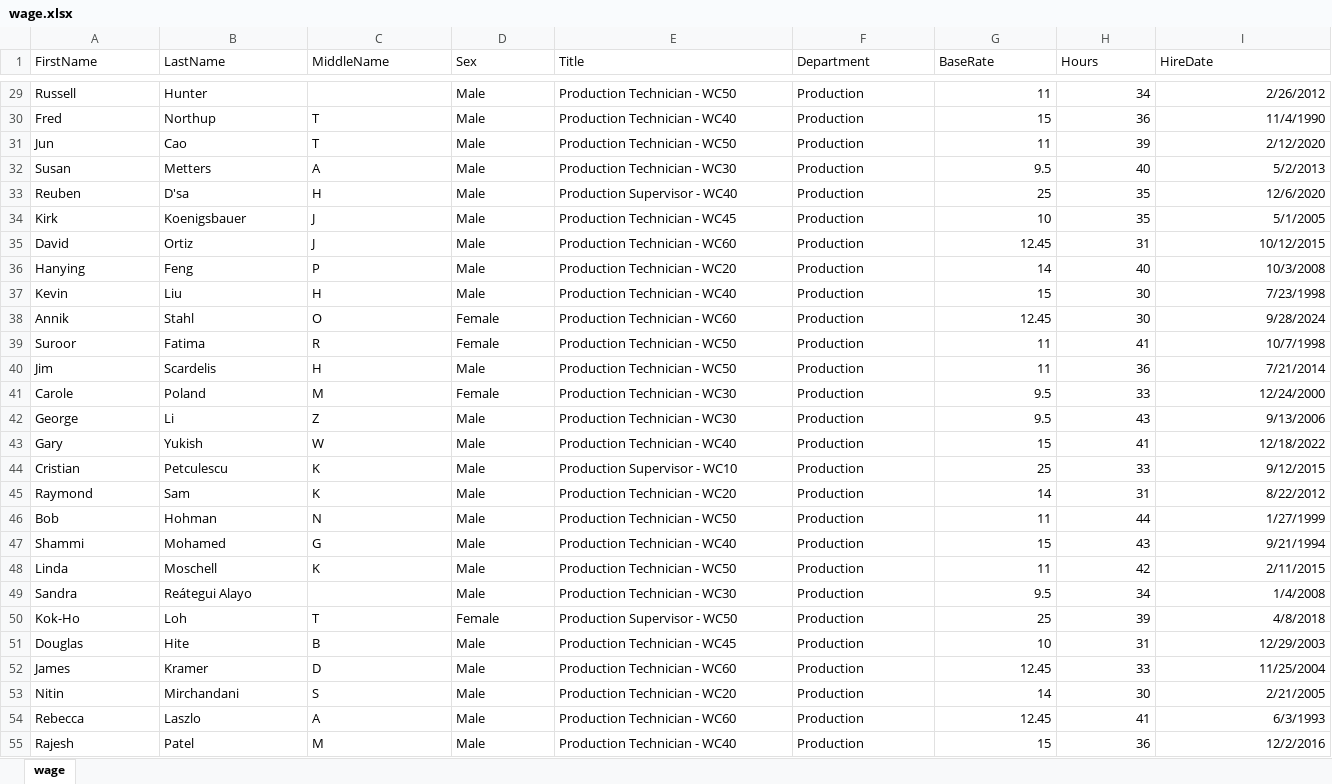
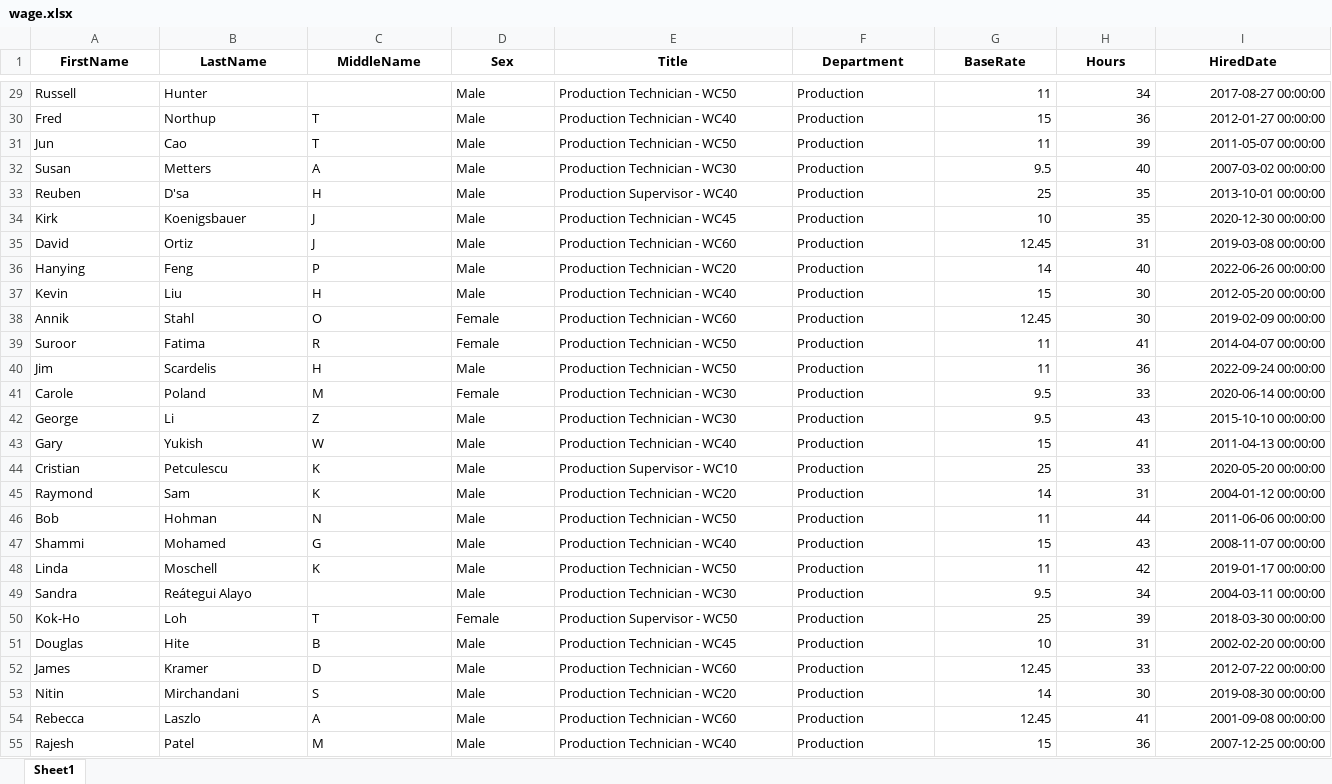
Before and after one commit to ttchuang/dataset, an Excel workbook: wage.xlsx, sheet Sheet1, drawn as a sheet; only a part is shown, gaps mark what is left out; values as stored, in another font and other column widths than the file's, no borders; the diff covers the shown part only; the diff names each change by its address in the sheet, - before the commit and + after, or states it on an @@ line.

```diff
--- a/wage.xlsx (sheet Sheet1)
+++ b/wage.xlsx (sheet Sheet1)
-sheet tab: wage
+sheet tab: Sheet1
@@ A1:I1 bold: off → on, alignment: left → center @@
-I1: HireDate
+I1: HiredDate
-I29 (HiredDate): 2/26/2012
+I29 (HiredDate): 2017-08-27 00:00:00
-I30 (HiredDate): 11/4/1990
+I30 (HiredDate): 2012-01-27 00:00:00
-I31 (HiredDate): 2/12/2020
+I31 (HiredDate): 2011-05-07 00:00:00
-I32 (HiredDate): 5/2/2013
+I32 (HiredDate): 2007-03-02 00:00:00
-I33 (HiredDate): 12/6/2020
+I33 (HiredDate): 2013-10-01 00:00:00
-I34 (HiredDate): 5/1/2005
+I34 (HiredDate): 2020-12-30 00:00:00
-I35 (HiredDate): 10/12/2015
+I35 (HiredDate): 2019-03-08 00:00:00
-I36 (HiredDate): 10/3/2008
+I36 (HiredDate): 2022-06-26 00:00:00
-I37 (HiredDate): 7/23/1998
+I37 (HiredDate): 2012-05-20 00:00:00
-I38 (HiredDate): 9/28/2024
+I38 (HiredDate): 2019-02-09 00:00:00
-I39 (HiredDate): 10/7/1998
+I39 (HiredDate): 2014-04-07 00:00:00
-I40 (HiredDate): 7/21/2014
+I40 (HiredDate): 2022-09-24 00:00:00
-I41 (HiredDate): 12/24/2000
+I41 (HiredDate): 2020-06-14 00:00:00
-I42 (HiredDate): 9/13/2006
+I42 (HiredDate): 2015-10-10 00:00:00
-I43 (HiredDate): 12/18/2022
+I43 (HiredDate): 2011-04-13 00:00:00
-I44 (HiredDate): 9/12/2015
+I44 (HiredDate): 2020-05-20 00:00:00
-I45 (HiredDate): 8/22/2012
+I45 (HiredDate): 2004-01-12 00:00:00
-I46 (HiredDate): 1/27/1999
+I46 (HiredDate): 2011-06-06 00:00:00
-I47 (HiredDate): 9/21/1994
+I47 (HiredDate): 2008-11-07 00:00:00
-I48 (HiredDate): 2/11/2015
+I48 (HiredDate): 2019-01-17 00:00:00
-I49 (HiredDate): 1/4/2008
+I49 (HiredDate): 2004-03-11 00:00:00
-I50 (HiredDate): 4/8/2018
+I50 (HiredDate): 2018-03-30 00:00:00
-I51 (HiredDate): 12/29/2003
+I51 (HiredDate): 2002-02-20 00:00:00
-I52 (HiredDate): 11/25/2004
+I52 (HiredDate): 2012-07-22 00:00:00
-I53 (HiredDate): 2/21/2005
+I53 (HiredDate): 2019-08-30 00:00:00
-I54 (HiredDate): 6/3/1993
+I54 (HiredDate): 2001-09-08 00:00:00
-I55 (HiredDate): 12/2/2016
+I55 (HiredDate): 2007-12-25 00:00:00
```
Also changed, not shown: 269 edited cells elsewhere in this sheet.
